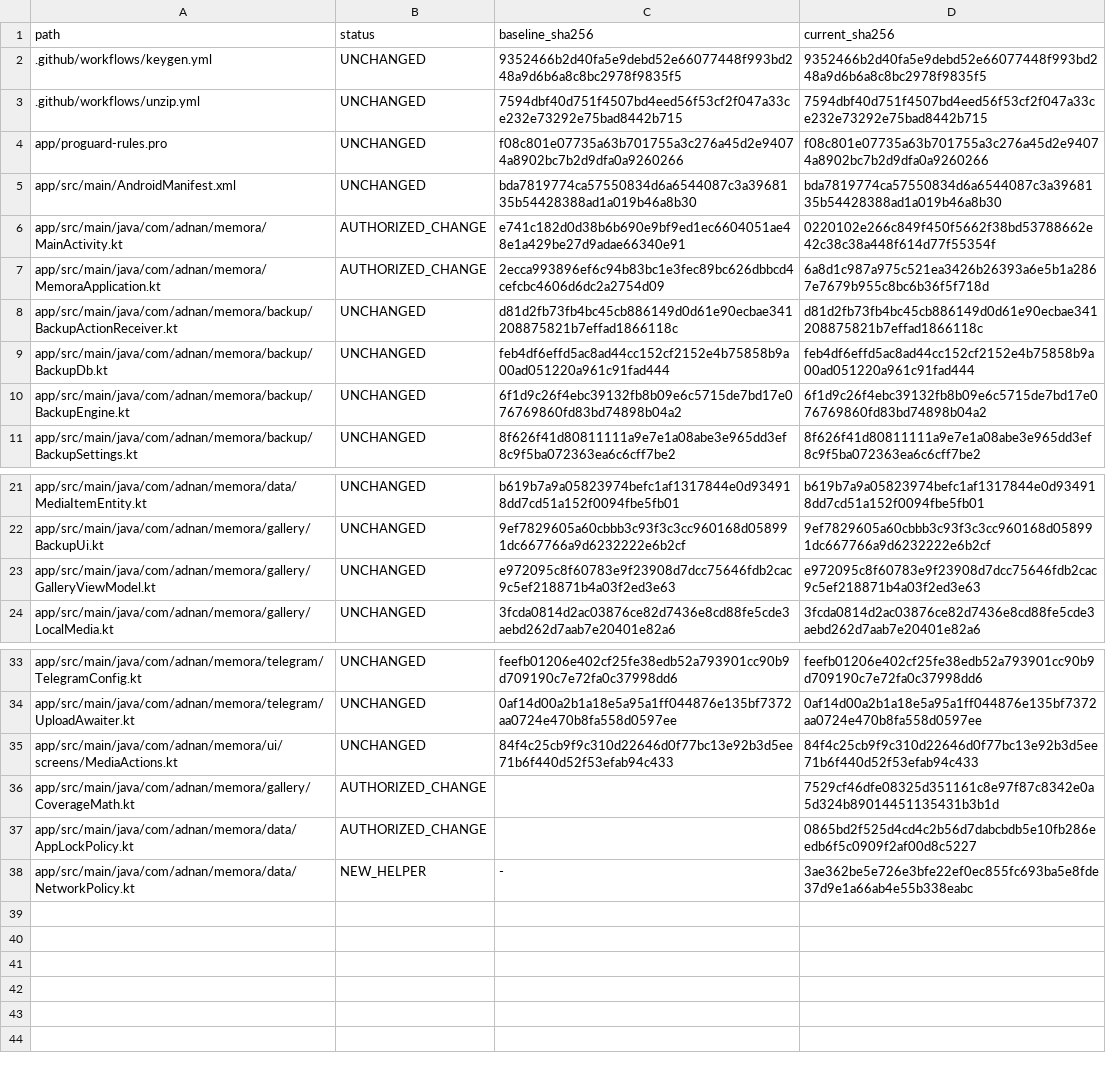
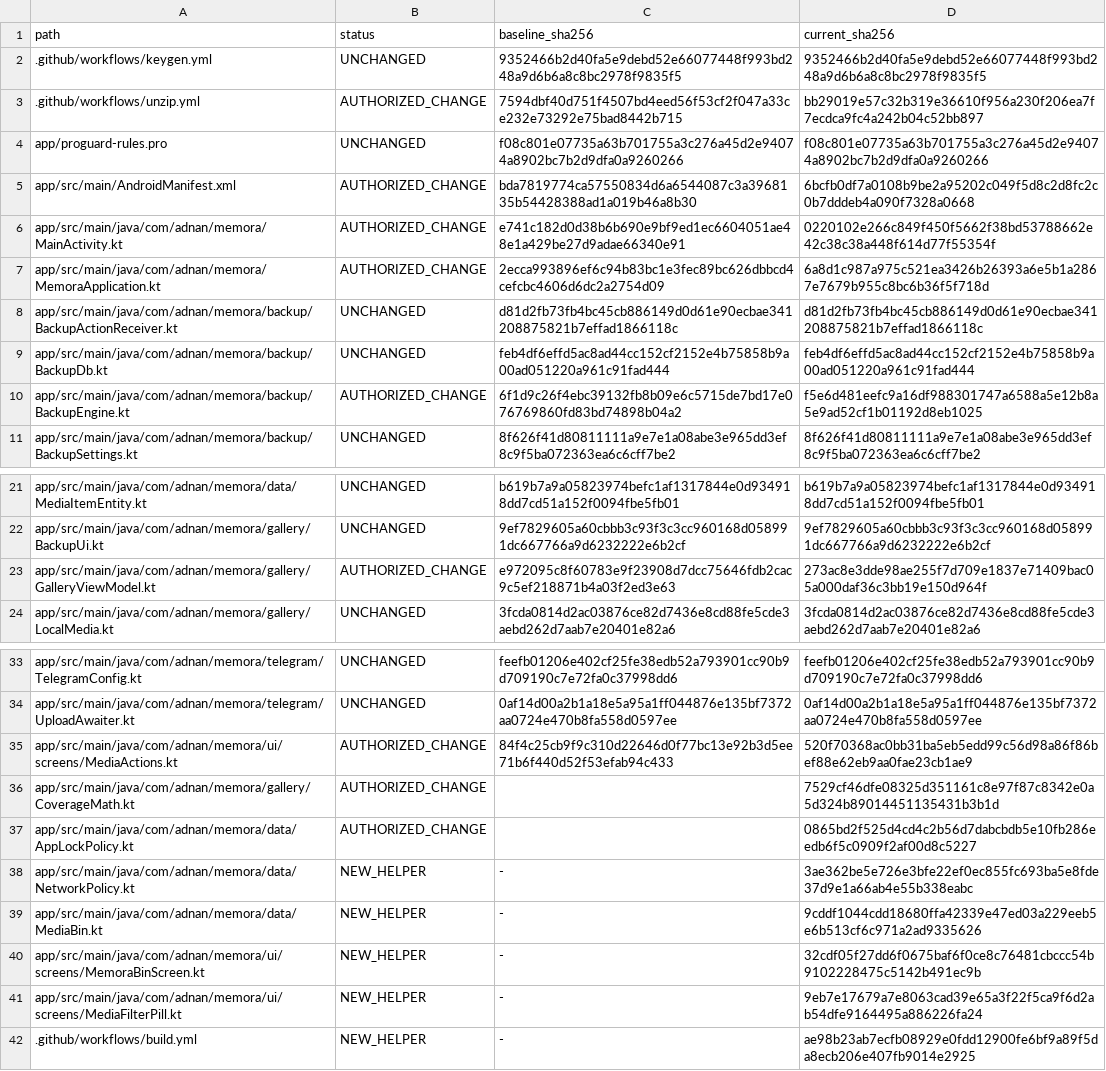
Before and after one commit to Adnanh444/memora-cloud, a CSV file: docs/verification/backend-inventory.csv, drawn as a sheet; only a part is shown, gaps mark what is left out.

```diff
--- a/docs/verification/backend-inventory.csv
+++ b/docs/verification/backend-inventory.csv
@@ -2,5 +2,5 @@ path,status,baseline_sha256,current_sha256
 .github/workflows/keygen.yml,UNCHANGED,9352466b2d40fa5e9debd52e66077448f993bd248a9d6b6a8c8bc2978f9835f5,9352466b2d40fa5e9debd52e66077448f993bd248a9d6b6a8c8bc2978f9835f5
-.github/workflows/unzip.yml,UNCHANGED,7594dbf40d751f4507bd4eed56f53cf2f047a33ce232e73292e75bad8442b715,7594dbf40d751f4507bd4eed56f53cf2f047a33ce232e73292e75bad8442b715
+.github/workflows/unzip.yml,AUTHORIZED_CHANGE,7594dbf40d751f4507bd4eed56f53cf2f047a33ce232e73292e75bad8442b715,bb29019e57c32b319e36610f956a230f206ea7f7ecdca9fc4a242b04c52bb897
 app/proguard-rules.pro,UNCHANGED,f08c801e07735a63b701755a3c276a45d2e94074a8902bc7b2d9dfa0a9260266,f08c801e07735a63b701755a3c276a45d2e94074a8902bc7b2d9dfa0a9260266
-app/src/main/AndroidManifest.xml,UNCHANGED,bda7819774ca57550834d6a6544087c3a3968135b54428388ad1a019b46a8b30,bda7819774ca57550834d6a6544087c3a3968135b54428388ad1a019b46a8b30
+app/src/main/AndroidManifest.xml,AUTHORIZED_CHANGE,bda7819774ca57550834d6a6544087c3a3968135b54428388ad1a019b46a8b30,6bcfb0df7a0108b9be2a95202c049f5d8c2d8fc2c0b7dddeb4a090f7328a0668
 app/src/main/java/com/adnan/memora/MainActivity.kt,AUTHORIZED_CHANGE,e741c182d0d38b6b690e9bf9ed1ec6604051ae48e1a429be27d9adae66340e91,0220102e266c849f450f5662f38bd53788662e42c38c38a448f614d77f55354f
@@ -9,3 +9,3 @@ app/src/main/java/com/adnan/memora/backup/BackupActionReceiver.kt,UNCHANGED,d81d
 app/src/main/java/com/adnan/memora/backup/BackupDb.kt,UNCHANGED,feb4df6effd5ac8ad44cc152cf2152e4b75858b9a00ad051220a961c91fad444,feb4df6effd5ac8ad44cc152cf2152e4b75858b9a00ad051220a961c91fad444
-app/src/main/java/com/adnan/memora/backup/BackupEngine.kt,UNCHANGED,6f1d9c26f4ebc39132fb8b09e6c5715de7bd17e076769860fd83bd74898b04a2,6f1d9c26f4ebc39132fb8b09e6c5715de7bd17e076769860fd83bd74898b04a2
+app/src/main/java/com/adnan/memora/backup/BackupEngine.kt,AUTHORIZED_CHANGE,6f1d9c26f4ebc39132fb8b09e6c5715de7bd17e076769860fd83bd74898b04a2,f5e6d481eefc9a16df988301747a6588a5e12b8a5e9ad52cf1b01192d8eb1025
 app/src/main/java/com/adnan/memora/backup/BackupSettings.kt,UNCHANGED,8f626f41d80811111a9e7e1a08abe3e965dd3ef8c9f5ba072363ea6c6cff7be2,8f626f41d80811111a9e7e1a08abe3e965dd3ef8c9f5ba072363ea6c6cff7be2
@@ -22,3 +22,3 @@ app/src/main/java/com/adnan/memora/data/MediaItemEntity.kt,UNCHANGED,b619b7a9a05
 app/src/main/java/com/adnan/memora/gallery/BackupUi.kt,UNCHANGED,9ef7829605a60cbbb3c93f3c3cc960168d058991dc667766a9d6232222e6b2cf,9ef7829605a60cbbb3c93f3c3cc960168d058991dc667766a9d6232222e6b2cf
-app/src/main/java/com/adnan/memora/gallery/GalleryViewModel.kt,UNCHANGED,e972095c8f60783e9f23908d7dcc75646fdb2cac9c5ef218871b4a03f2ed3e63,e972095c8f60783e9f23908d7dcc75646fdb2cac9c5ef218871b4a03f2ed3e63
+app/src/main/java/com/adnan/memora/gallery/GalleryViewModel.kt,AUTHORIZED_CHANGE,e972095c8f60783e9f23908d7dcc75646fdb2cac9c5ef218871b4a03f2ed3e63,273ac8e3dde98ae255f7d709e1837e71409bac05a000daf36c3bb19e150d964f
 app/src/main/java/com/adnan/memora/gallery/LocalMedia.kt,UNCHANGED,3fcda0814d2ac03876ce82d7436e8cd88fe5cde3aebd262d7aab7e20401e82a6,3fcda0814d2ac03876ce82d7436e8cd88fe5cde3aebd262d7aab7e20401e82a6
@@ -34,3 +34,3 @@ app/src/main/java/com/adnan/memora/telegram/TelegramConfig.kt,UNCHANGED,feefb012
 app/src/main/java/com/adnan/memora/telegram/UploadAwaiter.kt,UNCHANGED,0af14d00a2b1a18e5a95a1ff044876e135bf7372aa0724e470b8fa558d0597ee,0af14d00a2b1a18e5a95a1ff044876e135bf7372aa0724e470b8fa558d0597ee
-app/src/main/java/com/adnan/memora/ui/screens/MediaActions.kt,UNCHANGED,84f4c25cb9f9c310d22646d0f77bc13e92b3d5ee71b6f440d52f53efab94c433,84f4c25cb9f9c310d22646d0f77bc13e92b3d5ee71b6f440d52f53efab94c433
+app/src/main/java/com/adnan/memora/ui/screens/MediaActions.kt,AUTHORIZED_CHANGE,84f4c25cb9f9c310d22646d0f77bc13e92b3d5ee71b6f440d52f53efab94c433,520f70368ac0bb31ba5eb5edd99c56d98a86f86bef88e62eb9aa0fae23cb1ae9
 app/src/main/java/com/adnan/memora/gallery/CoverageMath.kt,AUTHORIZED_CHANGE,,7529cf46dfe08325d351161c8e97f87c8342e0a5d324b89014451135431b3b1d
@@ -38 +38,5 @@ app/src/main/java/com/adnan/memora/data/AppLockPolicy.kt,AUTHORIZED_CHANGE,,0865
 app/src/main/java/com/adnan/memora/data/NetworkPolicy.kt,NEW_HELPER,-,3ae362be5e726e3bfe22ef0ec855fc693ba5e8fde37d9e1a66ab4e55b338eabc
+app/src/main/java/com/adnan/memora/data/MediaBin.kt,NEW_HELPER,-,9cddf1044cdd18680ffa42339e47ed03a229eeb5e6b513cf6c971a2ad9335626
+app/src/main/java/com/adnan/memora/ui/screens/MemoraBinScreen.kt,NEW_HELPER,-,32cdf05f27dd6f0675baf6f0ce8c76481cbccc54b9102228475c5142b491ec9b
+app/src/main/java/com/adnan/memora/ui/screens/MediaFilterPill.kt,NEW_HELPER,-,9eb7e17679a7e8063cad39e65a3f22f5ca9f6d2ab54dfe9164495a886226fa24
+.github/workflows/build.yml,NEW_HELPER,-,ae98b23ab7ecfb08929e0fdd12900fe6bf9a89f5da8ecb206e407fb9014e2925
```
Also changed, not shown: 23 other files.
